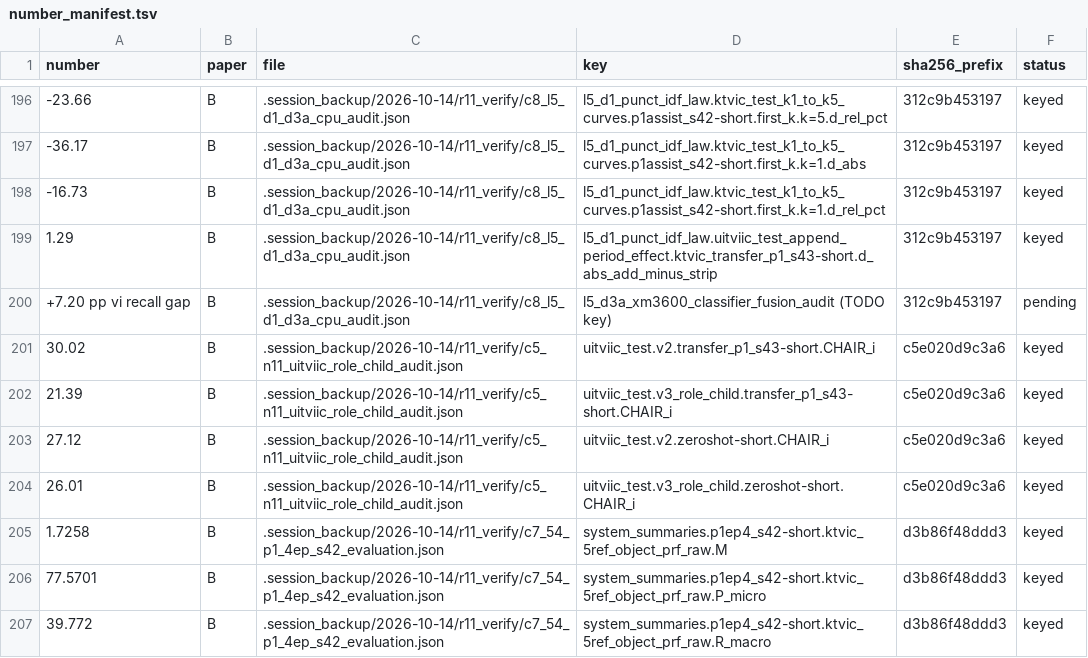
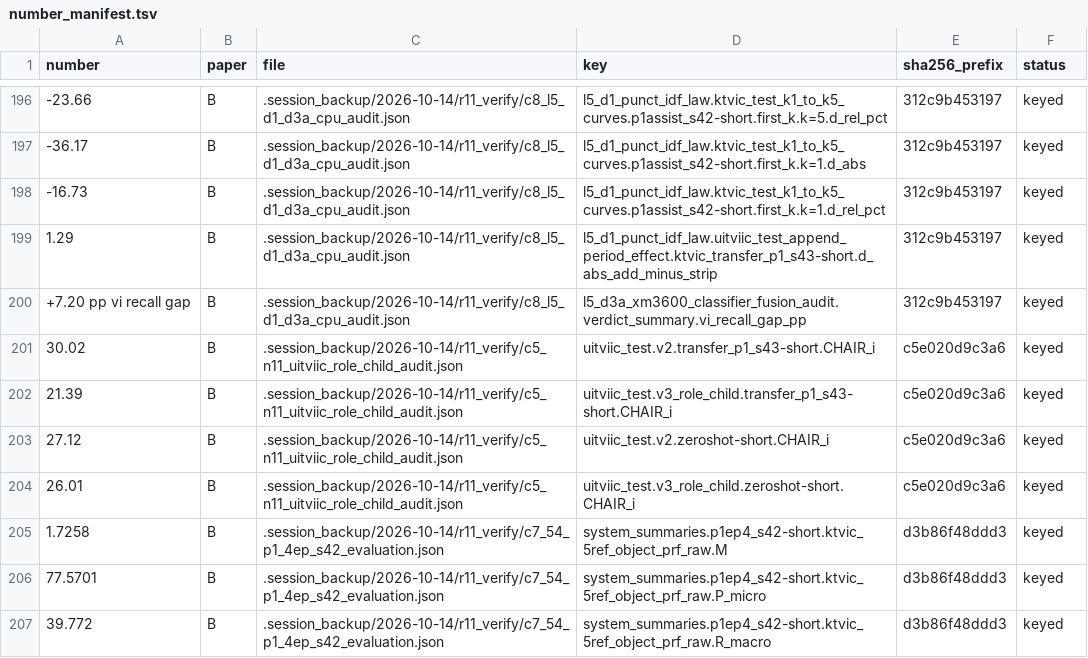
Before and after one commit to HoaNguyen55/vsps_image_captioning, a TSV file: manuscript/journal_draft/number_manifest.tsv, drawn as a sheet; only a part is shown, gaps mark what is left out; the diff covers the shown part only; the diff names each change by its address in the sheet, - before the commit and + after, or states it on an @@ line.

```diff
--- a/manuscript/journal_draft/number_manifest.tsv
+++ b/manuscript/journal_draft/number_manifest.tsv
-D200 (key): l5_d3a_xm3600_classifier_fusion_audit (TODO key)
+D200 (key): l5_d3a_xm3600_classifier_fusion_audit.verdict_summary.vi_recall_gap_pp
-F200 (status): pending
+F200 (status): keyed
```
Also changed, not shown: 3 added rows, 3 removed rows and 17 edited cells elsewhere in this file, 5 other files.
